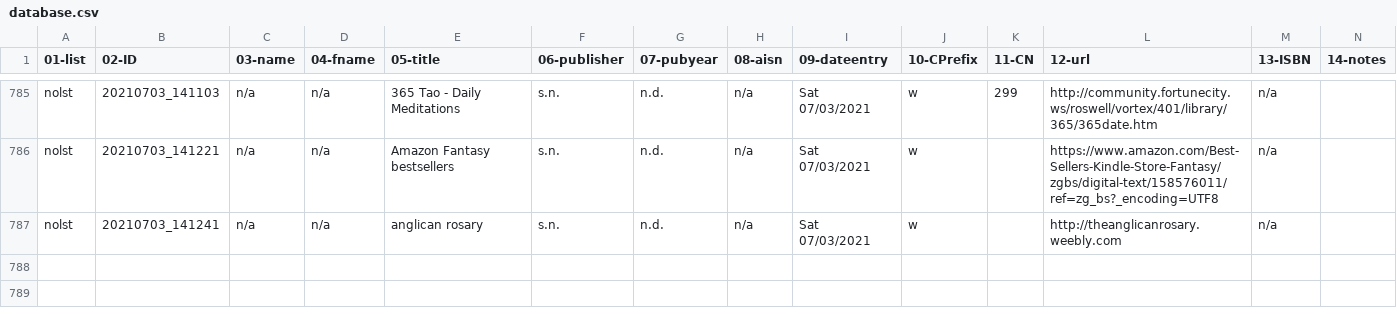
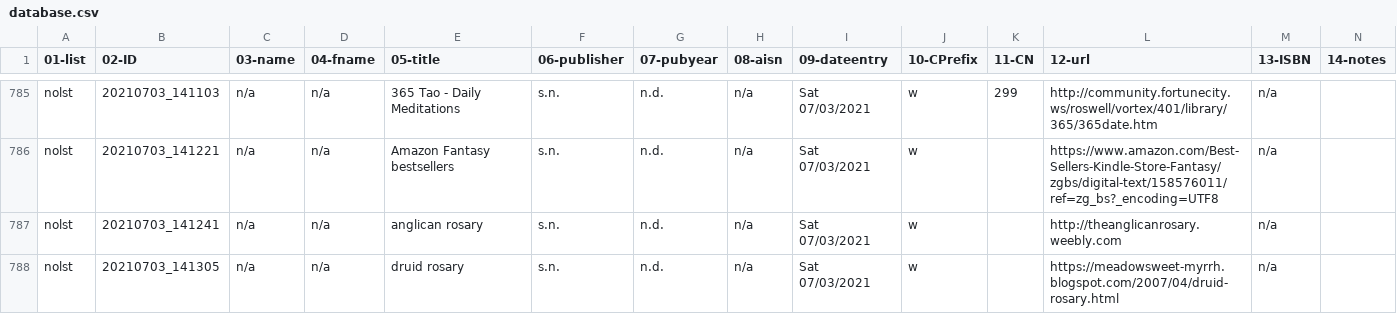
Before and after one commit to justinleetyler/justinleetyler.github.io, a CSV file: database.csv, drawn as a sheet; only a part is shown, gaps mark what is left out; rows hold the shown columns only; the diff names each change by its address in the sheet, - before the commit and + after, or states it on an @@ line.

Commit message:
'updated'

```diff
--- a/database.csv
+++ b/database.csv
+row 788: nolst | 20210703_141305 | n/a | n/a | druid rosary | s.n. | n.d. | n/a | Sat 07/03/2021 | w |  | https://meadowsweet-myrrh.blogspot.com/2007/04/druid-rosary.html | n/a
```
